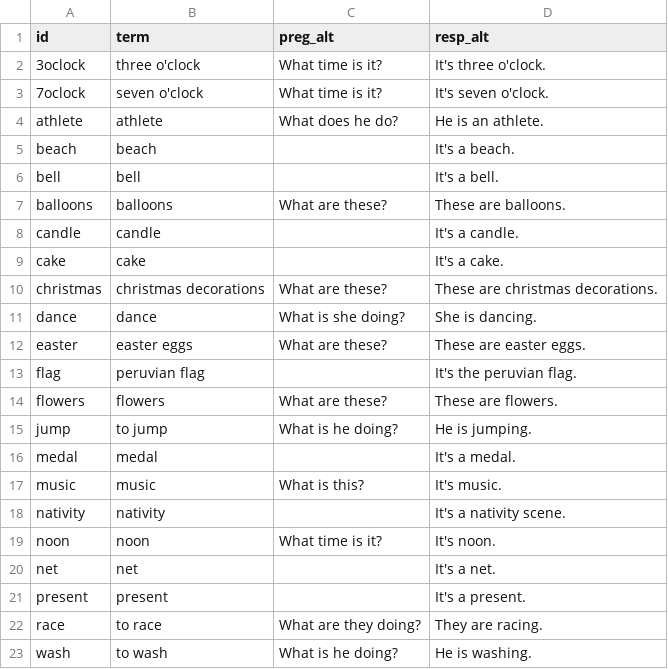
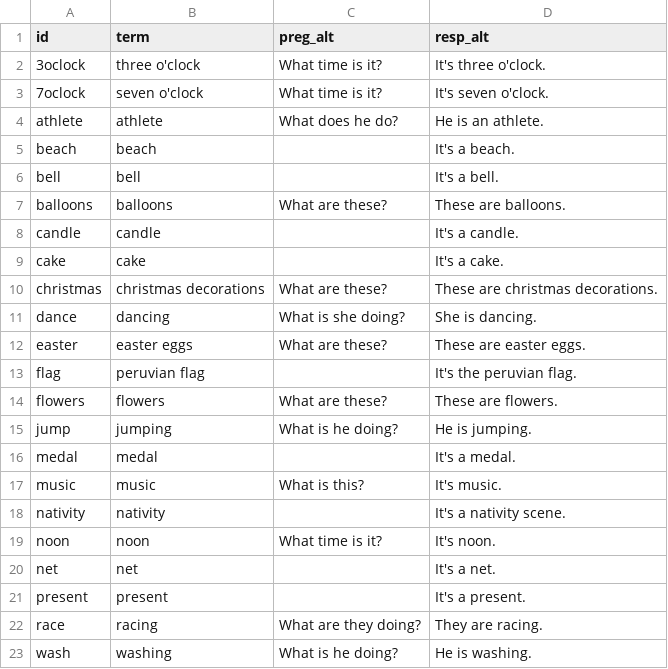
Before and after one commit to icarito/peru-learns-english, a CSV file: Topics/Topic_3/vocabulario.csv, drawn as a sheet.

```diff
--- a/Topics/Topic_3/vocabulario.csv
+++ b/Topics/Topic_3/vocabulario.csv
@@ -10,3 +10,3 @@ cake,cake,,It's a cake.
 christmas,christmas decorations,What are these?,These are christmas decorations.
-dance,dance,What is she doing?,She is dancing.
+dance,dancing,What is she doing?,She is dancing.
 easter,easter eggs,What are these?,These are easter eggs.
@@ -14,3 +14,3 @@ flag,peruvian flag,,It's the peruvian flag.
 flowers,flowers,What are these?,These are flowers.
-jump,to jump,What is he doing?,He is jumping.
+jump,jumping,What is he doing?,He is jumping.
 medal,medal,,It's a medal.
@@ -21,3 +21,3 @@ net,net,,It's a net.
 present,present,,It's a present.
-race,to race,What are they doing?,They are racing.
-wash,to wash,What is he doing?,He is washing.
+race,racing,What are they doing?,They are racing.
+wash,washing,What is he doing?,He is washing.
```
Also changed, not shown: Topics/Topic_1/vocabulario.csv, Topics/Topic_2/vocabulario.csv, 25 other files.
